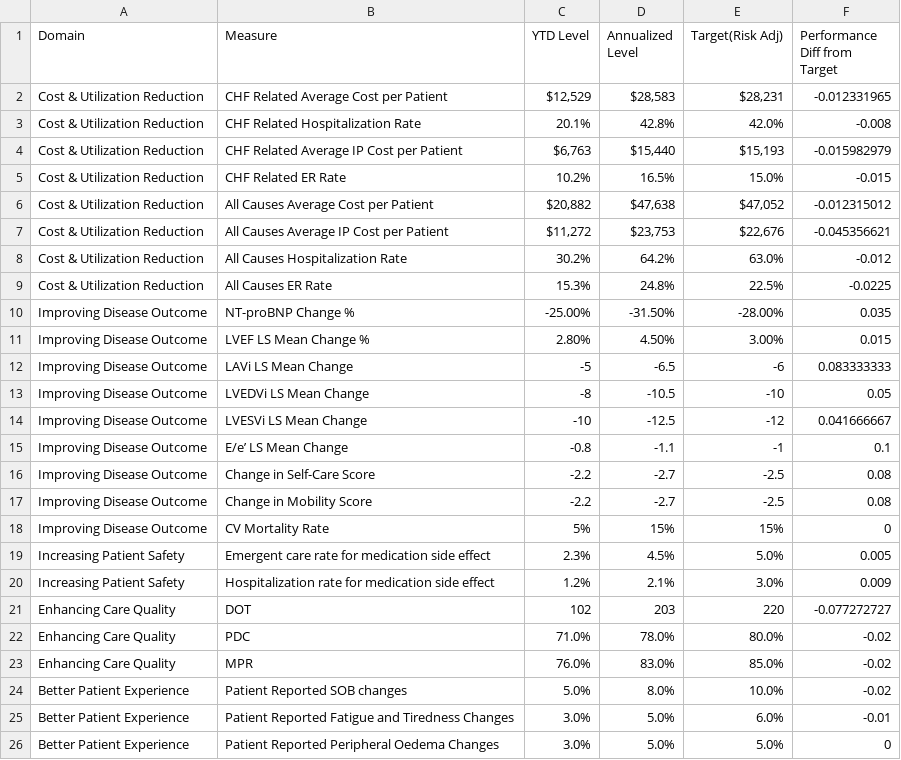
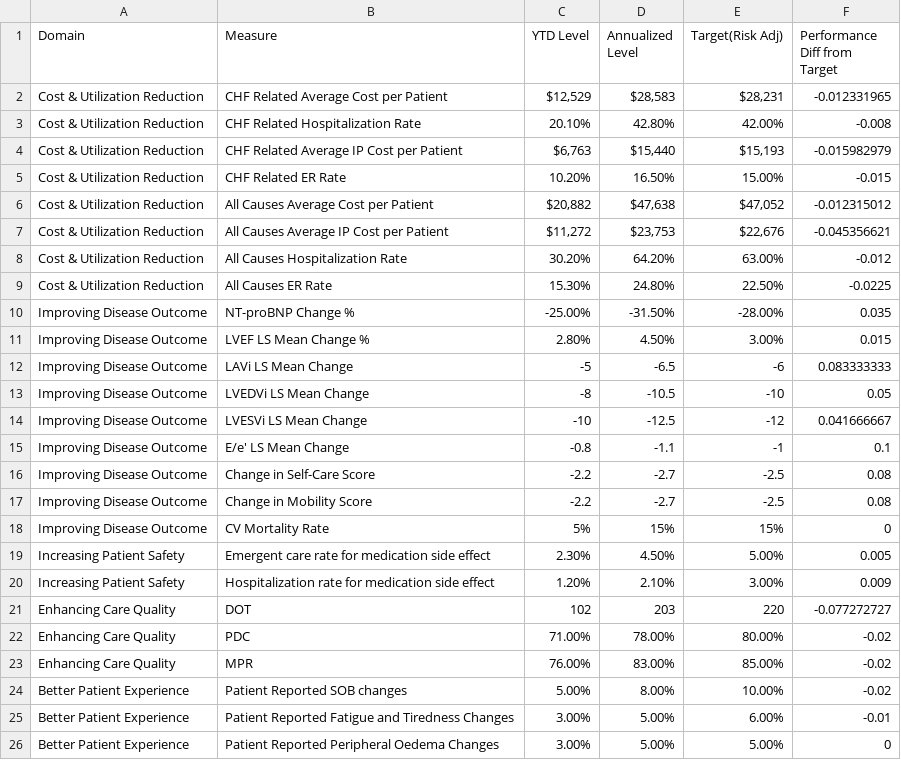
Before and after one commit to OHL-tmp/VBP-report-demo-test, a CSV file: data/measure_nocontract.csv, drawn as a sheet; the diff names each change by its address in the sheet, - before the commit and + after, or states it on an @@ line.

```diff
--- a/data/measure_nocontract.csv
+++ b/data/measure_nocontract.csv
-C3 (YTD Level): 20.1%
+C3 (YTD Level): 20.10%
-D3 (Annualized Level): 42.8%
+D3 (Annualized Level): 42.80%
-E3 (Target(Risk Adj)): 42.0%
+E3 (Target(Risk Adj)): 42.00%
-C5 (YTD Level): 10.2%
+C5 (YTD Level): 10.20%
-D5 (Annualized Level): 16.5%
+D5 (Annualized Level): 16.50%
-E5 (Target(Risk Adj)): 15.0%
+E5 (Target(Risk Adj)): 15.00%
-C8 (YTD Level): 30.2%
+C8 (YTD Level): 30.20%
-D8 (Annualized Level): 64.2%
+D8 (Annualized Level): 64.20%
-E8 (Target(Risk Adj)): 63.0%
+E8 (Target(Risk Adj)): 63.00%
-C9 (YTD Level): 15.3%
+C9 (YTD Level): 15.30%
-D9 (Annualized Level): 24.8%
+D9 (Annualized Level): 24.80%
-E9 (Target(Risk Adj)): 22.5%
+E9 (Target(Risk Adj)): 22.50%
-B15 (Measure): E/e’ LS Mean Change
+B15 (Measure): E/e' LS Mean Change
-C19 (YTD Level): 2.3%
+C19 (YTD Level): 2.30%
-D19 (Annualized Level): 4.5%
+D19 (Annualized Level): 4.50%
-E19 (Target(Risk Adj)): 5.0%
+E19 (Target(Risk Adj)): 5.00%
-C20 (YTD Level): 1.2%
+C20 (YTD Level): 1.20%
-D20 (Annualized Level): 2.1%
+D20 (Annualized Level): 2.10%
-E20 (Target(Risk Adj)): 3.0%
+E20 (Target(Risk Adj)): 3.00%
-C22 (YTD Level): 71.0%
+C22 (YTD Level): 71.00%
-D22 (Annualized Level): 78.0%
+D22 (Annualized Level): 78.00%
-E22 (Target(Risk Adj)): 80.0%
+E22 (Target(Risk Adj)): 80.00%
-C23 (YTD Level): 76.0%
+C23 (YTD Level): 76.00%
-D23 (Annualized Level): 83.0%
+D23 (Annualized Level): 83.00%
-E23 (Target(Risk Adj)): 85.0%
+E23 (Target(Risk Adj)): 85.00%
-C24 (YTD Level): 5.0%
+C24 (YTD Level): 5.00%
-D24 (Annualized Level): 8.0%
+D24 (Annualized Level): 8.00%
-E24 (Target(Risk Adj)): 10.0%
+E24 (Target(Risk Adj)): 10.00%
-C25:C26 (YTD Level): 3.0%
+C25:C26 (YTD Level): 3.00%
-D25:D26 (Annualized Level): 5.0%
+D25:D26 (Annualized Level): 5.00%
-E25 (Target(Risk Adj)): 6.0%
+E25 (Target(Risk Adj)): 6.00%
-E26 (Target(Risk Adj)): 5.0%
+E26 (Target(Risk Adj)): 5.00%
```
Also changed, not shown: 11 other files.
